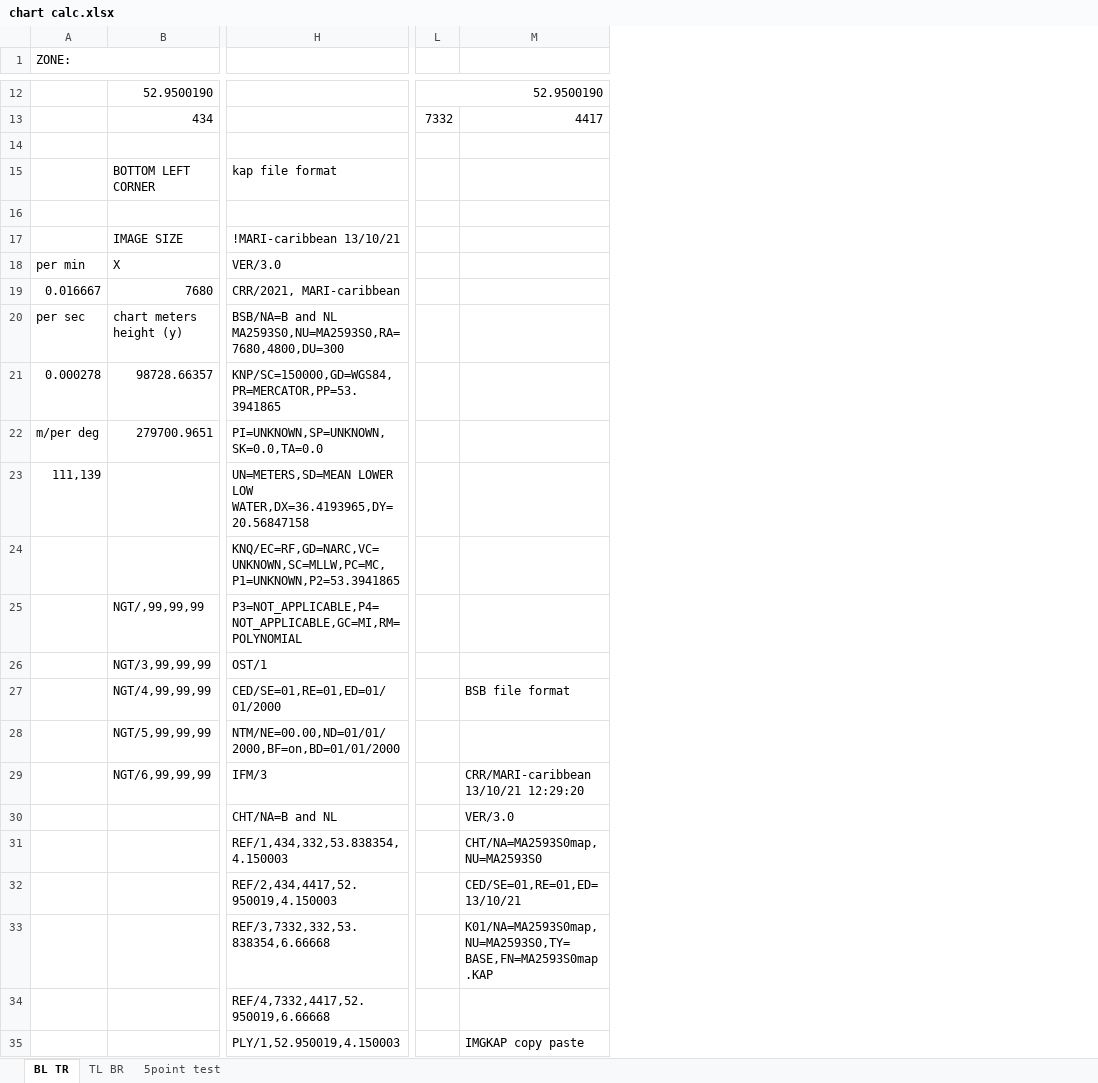
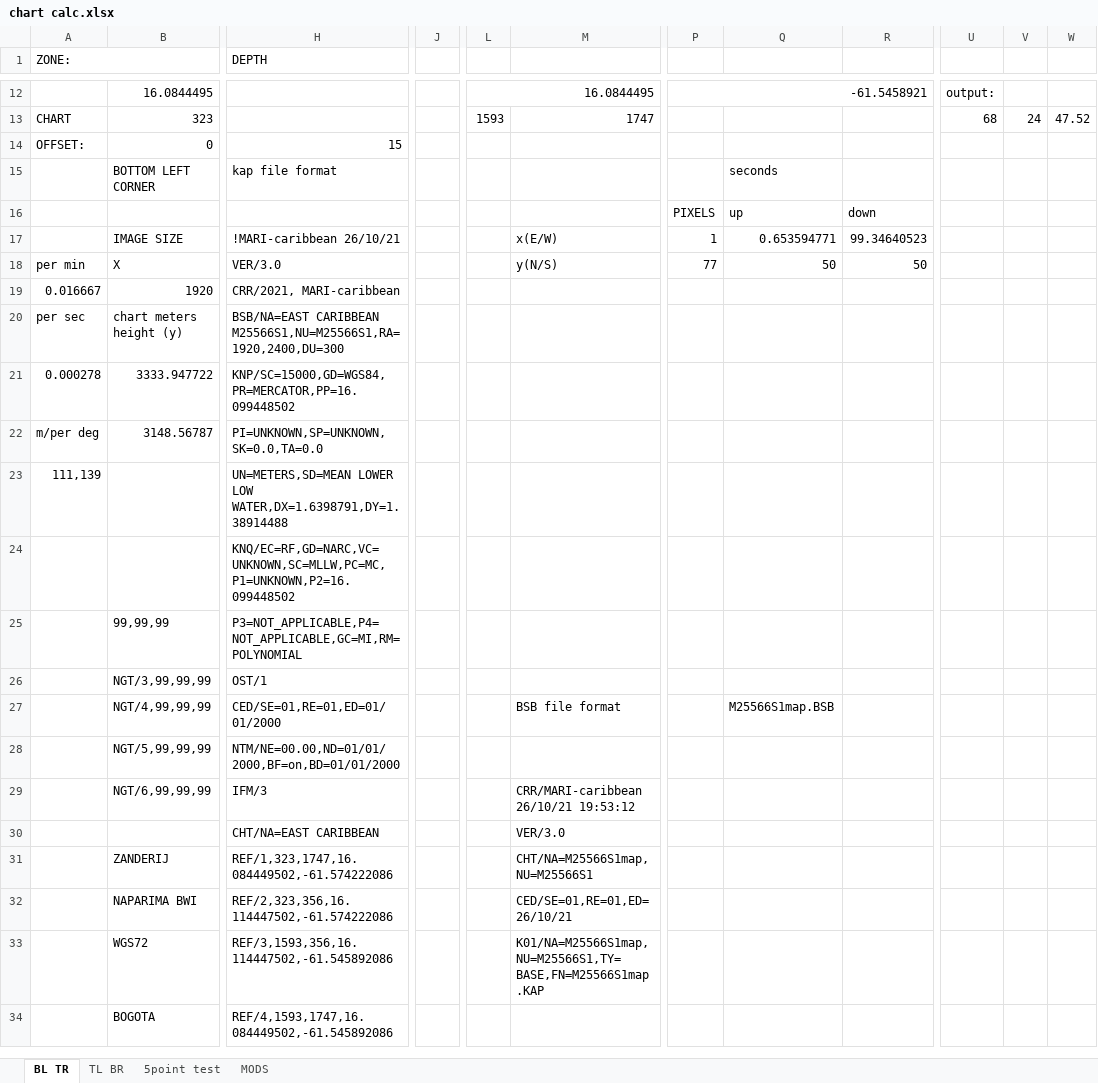
Before and after one commit to 2winners/PCX-Conversion-KAP-BSB, an Excel workbook: chart calc.xlsx, sheet BL TR, drawn as a sheet; only a part is shown, gaps mark what is left out; values as stored, in another font and other column widths than the file's, no cell formats; removed rows and columns are numbered as before the commit, all else as after; rows hold the shown columns only; the diff covers the shown part only; the diff names each change by its address in the sheet, - before the commit and + after, or states it on an @@ line.

Commit message:
Add files via upload
Upgraded  exell sheet , more functionality

```diff
--- a/chart calc.xlsx (sheet BL TR)
+++ b/chart calc.xlsx (sheet BL TR)
+sheet tab: MODS
+column J, empty
+column L, rows 12-13: 16.0844495 | 1593
+column M, row 13: 1747; rows 18-30: y(N/S) |  |  |  |  |  |  |  |  | BSB file format |  | CRR/MARI-caribbean 26/10/21 19:53:12 | VER/3.0
-column L, row 12: 52.9500190
-column M, rows 27-30: BSB file format |  | CRR/MARI-caribbean 13/10/21 12:29:20 | VER/3.0
+column P, row 12: -61.5458921; row 16: PIXELS; row 18: 77
+column Q, rows 15-16: seconds | up; rows 18-27: 50 |  |  |  |  |  |  |  |  | M25566S1map.BSB
+column R, row 16: down; row 18: 50
+column U, rows 12-13: output: | 68
+column V, row 13: 24
+column W, row 13: 47.52
-H1: (empty)
+H1: DEPTH
-B12: 52.9500190
+B12: 16.0844495
-row 13:  | 434 |  | 7332 | 4417
-row 13: (empty)
+row 13: CHART | 323 |  |  | 1593 | 1747 |  |  |  | 68 | 24 | 47.52
+row 14: OFFSET: | 0 | 15
-row 16: (empty)
+row 16:  |  |  |  |  |  | PIXELS | up | down
-row 17:  | IMAGE SIZE | !MARI-caribbean 13/10/21
+row 17:  | IMAGE SIZE | !MARI-caribbean 26/10/21 |  |  | x(E/W) | 1 | 0.653594771 | 99.34640523
-B19: 7680
+B19: 1920
-H20 (DEPTH): BSB/NA=B and NL MA2593S0,NU=MA2593S0,RA=7680,4800,DU=300
+H20 (DEPTH): BSB/NA=EAST CARIBBEAN M25566S1,NU=M25566S1,RA=1920,2400,DU=300
-B21: 98728.66357
+B21: 3333.947722
-H21 (DEPTH): KNP/SC=150000,GD=WGS84,PR=MERCATOR,PP=53.3941865
+H21 (DEPTH): KNP/SC=15000,GD=WGS84,PR=MERCATOR,PP=16.099448502
-B22: 279700.9651
+B22: 3148.56787
-H23 (DEPTH): …LOWER LOW WATER,DX=36.4193965,DY=20.56847158
+H23 (DEPTH): …LOWER LOW WATER,DX=1.6398791,DY=1.38914488
-H24 (DEPTH): KNQ/EC=RF,GD=NARC,VC=UNKNOWN,SC=MLLW,PC=MC,P1=UNKNOWN,P2=53.3941865
+H24 (DEPTH): KNQ/EC=RF,GD=NARC,VC=UNKNOWN,SC=MLLW,PC=MC,P1=UNKNOWN,P2=16.099448502
-B25: NGT/,99,99,99
+B25: 99,99,99
-H30 (DEPTH): CHT/NA=B and NL
+H30 (DEPTH): CHT/NA=EAST CARIBBEAN
-row 31:  |  | REF/1,434,332,53.838354,4.150003 |  | CHT/NA=MA2593S0map,NU=MA2593S0
-row 32:  |  | REF/2,434,4417,52.950019,4.150003 |  | CED/SE=01,RE=01,ED=13/10/21
-row 33:  |  | REF/3,7332,332,53.838354,6.66668 |  | K01/NA=MA2593S0map,NU=MA2593S0,TY=BASE,FN=MA2593S0map.KAP
-row 34:  |  | REF/4,7332,4417,52.950019,6.66668
-row 35:  |  | PLY/1,52.950019,4.150003 |  | IMGKAP copy paste
+row 31:  | ZANDERIJ | REF/1,323,1747,16.084449502,-61.574222086 |  |  | CHT/NA=M25566S1map,NU=M25566S1
+row 32:  | NAPARIMA BWI | REF/2,323,356,16.114447502,-61.574222086 |  |  | CED/SE=01,RE=01,ED=26/10/21
+row 33:  | WGS72 | REF/3,1593,356,16.114447502,-61.545892086 |  |  | K01/NA=M25566S1map,NU=M25566S1,TY=BASE,FN=M25566S1map.KAP
+row 34:  | BOGOTA | REF/4,1593,1747,16.084449502,-61.545892086
```
Also changed, not shown: 23 added rows, 5 removed rows, 2 added columns, 5 removed columns, 34 edited cells and merged cells elsewhere in this sheet, sheet TL BR, sheet 5point test, cell formats, formulas that keep their value.
